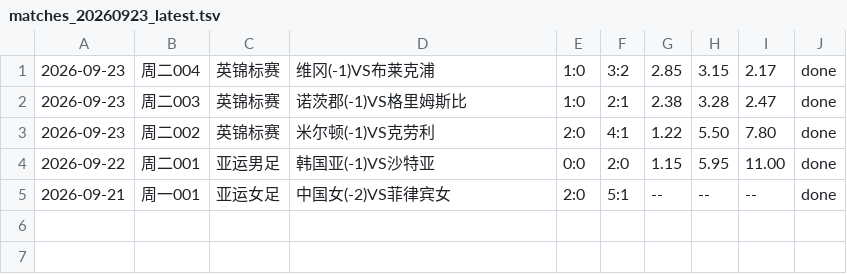
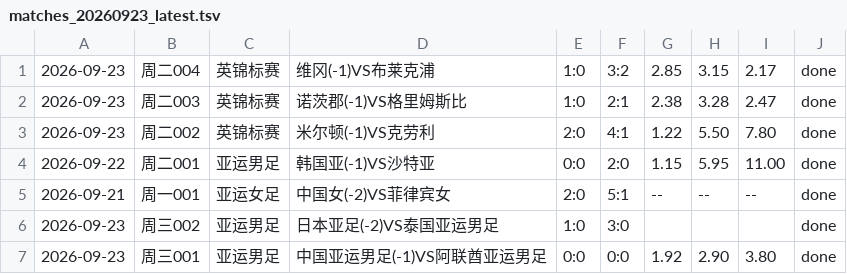
Before and after one commit to AfeiX95/afei-football, a TSV file: 00_引擎/backtest/matches_20260923_latest.tsv, drawn as a sheet.

```diff
--- a/00_引擎/backtest/matches_20260923_latest.tsv
+++ b/00_引擎/backtest/matches_20260923_latest.tsv
@@ -5 +5,3 @@
 2026-09-21	周一001	亚运女足	中国女(-2)VS菲律宾女	2:0	5:1	--	--	--	done
+2026-09-23	周三002	亚运男足	日本亚足(-2)VS泰国亚运男足	1:0	3:0				done
+2026-09-23	周三001	亚运男足	中国亚运男足(-1)VS阿联酋亚运男足	0:0	0:0	1.92	2.90	3.80	done
```
Also changed, not shown: 00_引擎/backtest/matches_20260917_latest.tsv, 2 other files.
